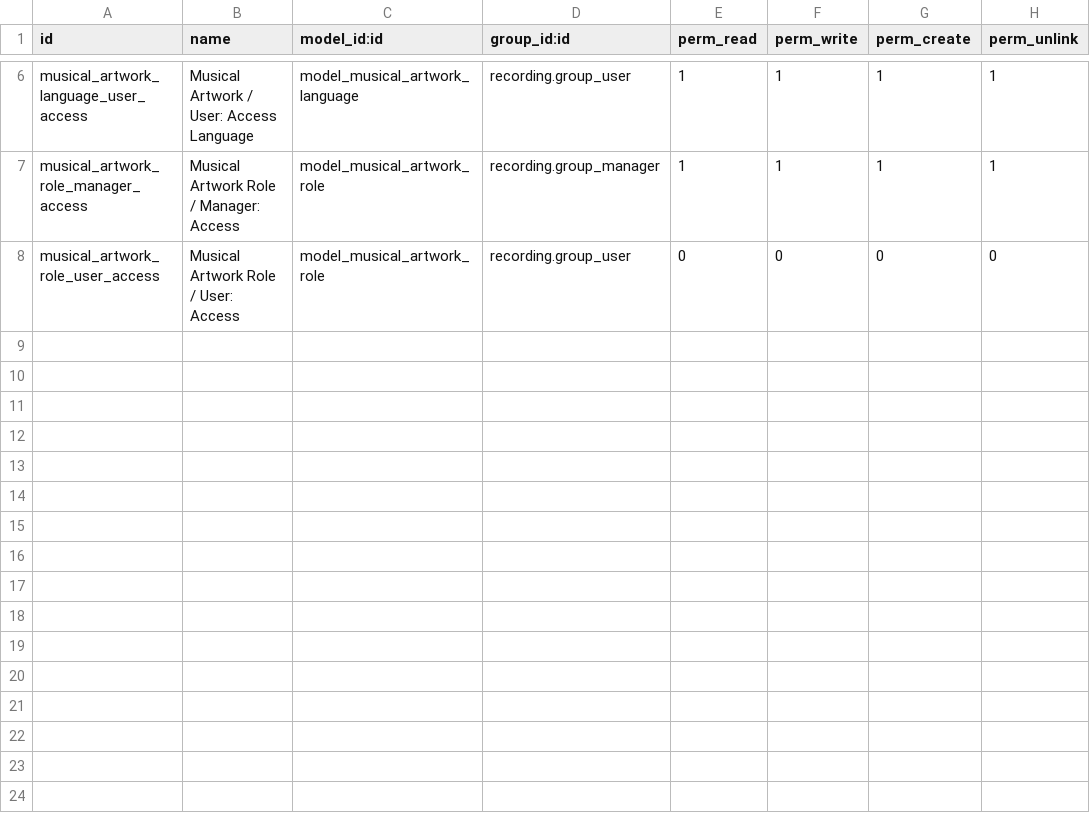
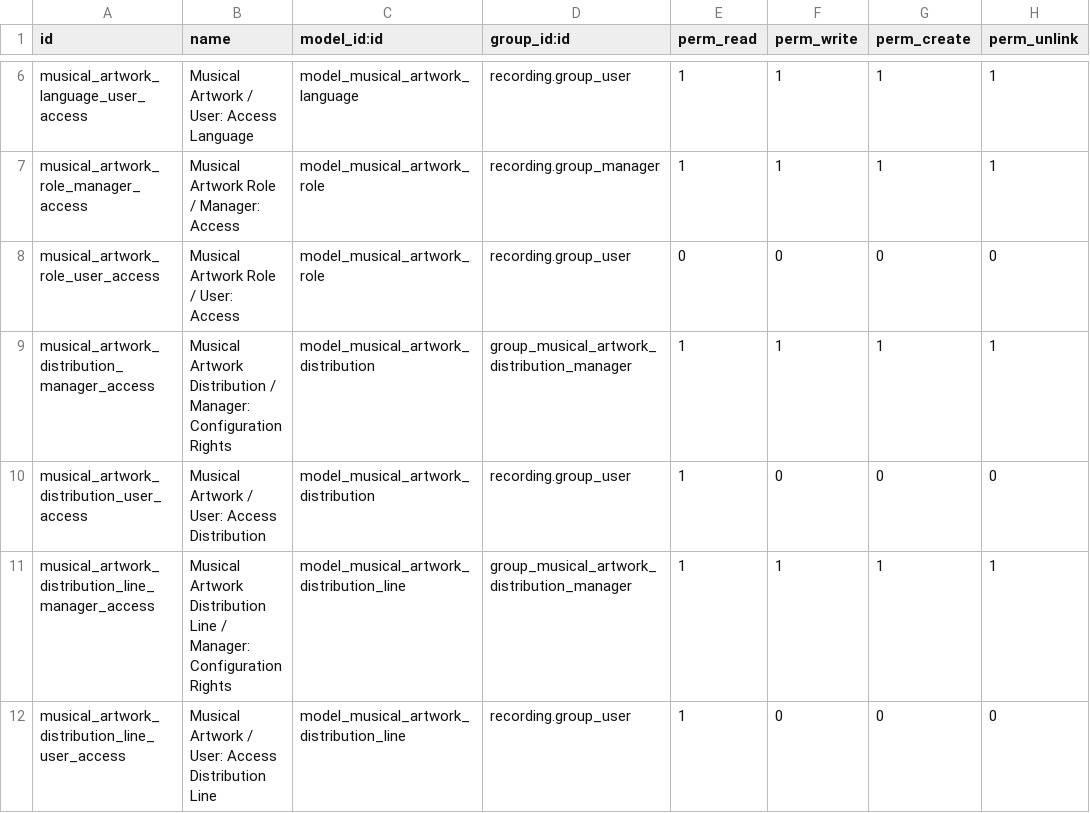
Before and after one commit to Numigi/odoo-entertainment-addons, a CSV file: musical_artwork/security/ir.model.access.csv, drawn as a sheet; only a part is shown, gaps mark what is left out; the diff names each change by its address in the sheet, - before the commit and + after, or states it on an @@ line.

Commit message:
initial work on musical.artwork.distribution (TA#16338)

```diff
--- a/musical_artwork/security/ir.model.access.csv
+++ b/musical_artwork/security/ir.model.access.csv
+row 9: musical_artwork_distribution_manager_access | Musical Artwork Distribution / Manager: Configuration Rights | model_musical_artwork_distribution | group_musical_artwork_distribution_manager | 1 | 1 | 1 | 1
+row 10: musical_artwork_distribution_user_access | Musical Artwork / User: Access Distribution | model_musical_artwork_distribution | recording.group_user | 1 | 0 | 0 | 0
+row 11: musical_artwork_distribution_line_manager_access | Musical Artwork Distribution Line / Manager: Configuration Rights | model_musical_artwork_distribution_line | group_musical_artwork_distribution_manager | 1 | 1 | 1 | 1
+row 12: musical_artwork_distribution_line_user_access | Musical Artwork / User: Access Distribution Line | model_musical_artwork_distribution_line | recording.group_user | 1 | 0 | 0 | 0
```
Also changed, not shown: 6 other files.
